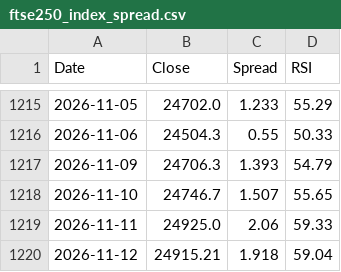
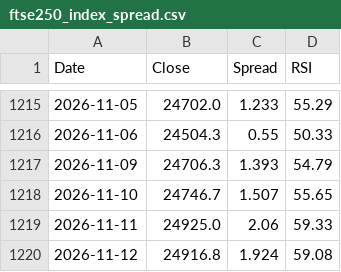
Before and after one commit to Markmark5/Database, a CSV file: data/breadth/ftse250_index_spread.csv, drawn as a sheet; only a part is shown, gaps mark what is left out.

```diff
--- a/data/breadth/ftse250_index_spread.csv
+++ b/data/breadth/ftse250_index_spread.csv
@@ -1219,2 +1219,2 @@ Date,Close,Spread,RSI
 2026-11-11,24925.0,2.06,59.33
-2026-11-12,24915.21,1.918,59.04
+2026-11-12,24916.8,1.924,59.08
```
Also changed, not shown: data/breadth/ftse250_latest.csv, data/breadth/relative.csv, 6 other files.
